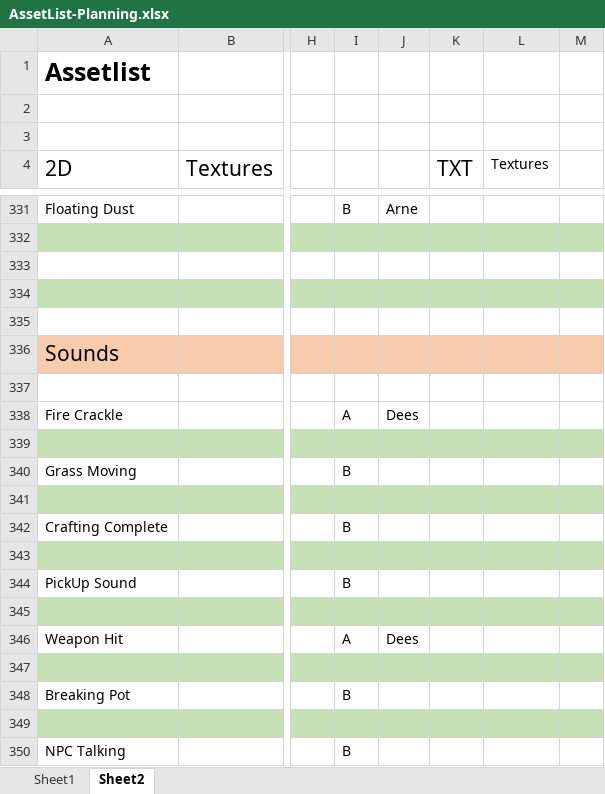
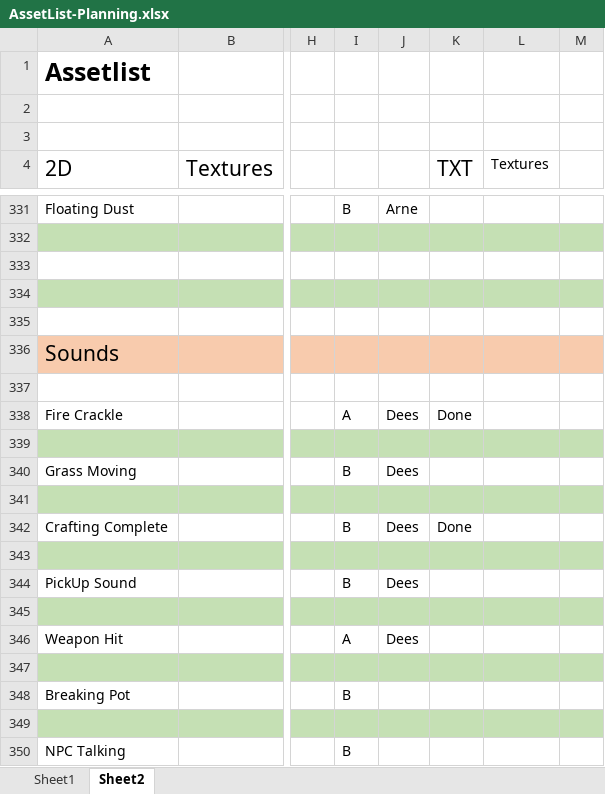
Before and after one commit to Sepi-Florez/Orphanage, an Excel workbook: Documents/AssetList-Planning.xlsx, sheet Sheet2, drawn as a sheet; only a part is shown, gaps mark what is left out; values as stored, in another font and other column widths than the file's, no borders; the diff names each change by its address in the sheet, - before the commit and + after, or states it on an @@ line.

```diff
--- a/Documents/AssetList-Planning.xlsx (sheet Sheet2)
+++ b/Documents/AssetList-Planning.xlsx (sheet Sheet2)
-K338 (TXT): (empty)
+K338 (TXT): Done
-J340: (empty)
+J340: Dees
-J342: (empty)
+J342: Dees
-K342 (TXT): (empty)
+K342 (TXT): Done
-J344: (empty)
+J344: Dees
```
Also changed, not shown: 10 other files.
